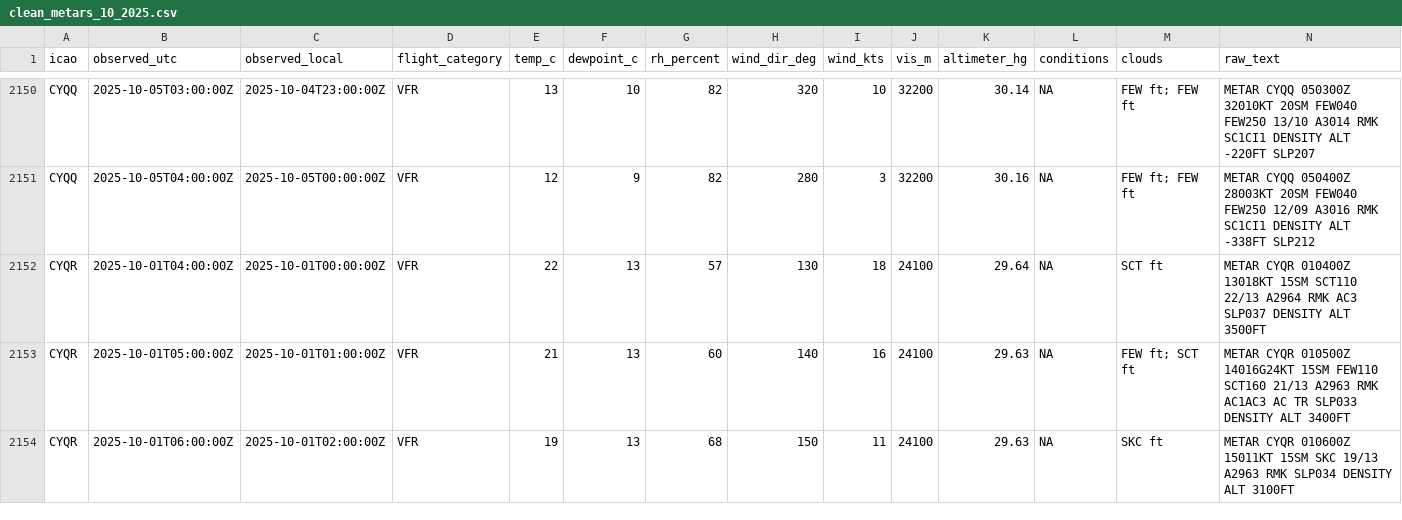
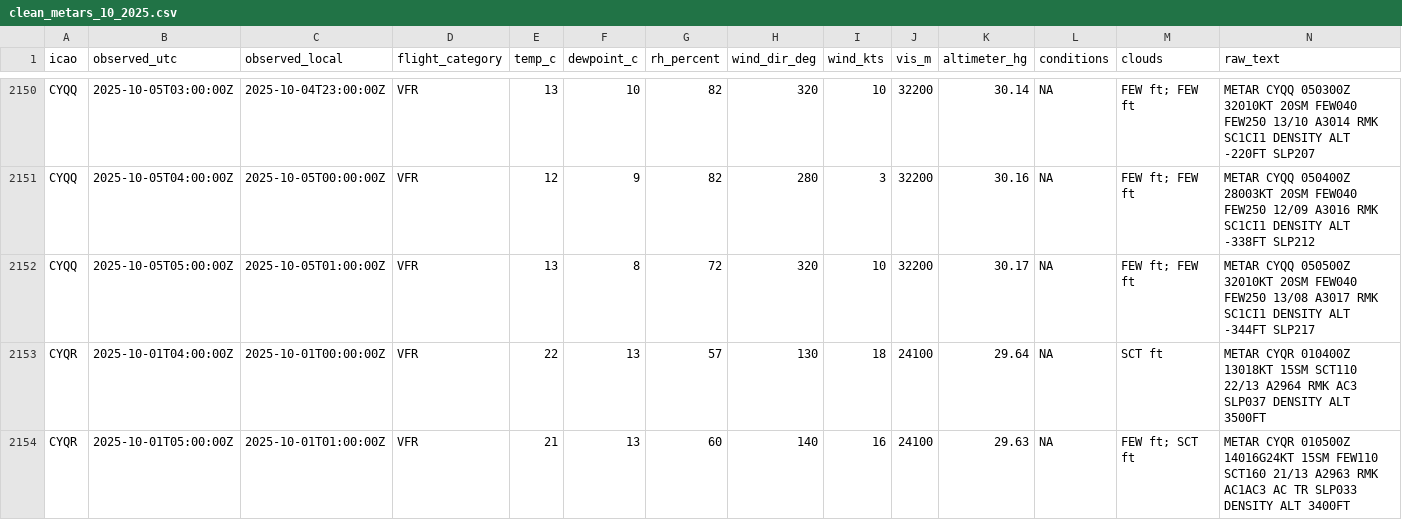
Before and after one commit to NoahCornish/Canada-Flight-Conditions-Research-Project, a CSV file: clean_metars_10_2025.csv, drawn as a sheet; only a part is shown, gaps mark what is left out; the shorter side is filled out with more unchanged rows; rows hold the shown columns only; the diff names each change by its address in the sheet, - before the commit and + after, or states it on an @@ line.

```diff
--- a/clean_metars_10_2025.csv
+++ b/clean_metars_10_2025.csv
+row 2152: CYQQ | 2025-10-05T05:00:00Z | 2025-10-05T01:00:00Z | VFR | 13 | 8 | 72 | 320 | 10 | 32200 | 30.17 | NA | FEW ft; FEW ft | METAR CYQQ 050500Z 32010KT 20SM FEW040 FEW250 13/08 A3017 RMK SC1CI1 DENSITY ALT -344FT SLP217
```
Also changed, not shown: 3 other files.
